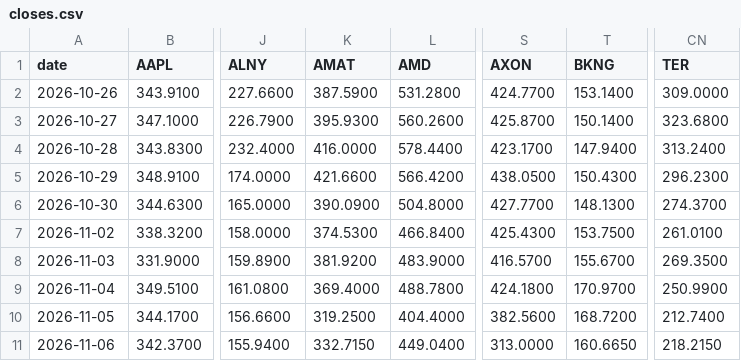
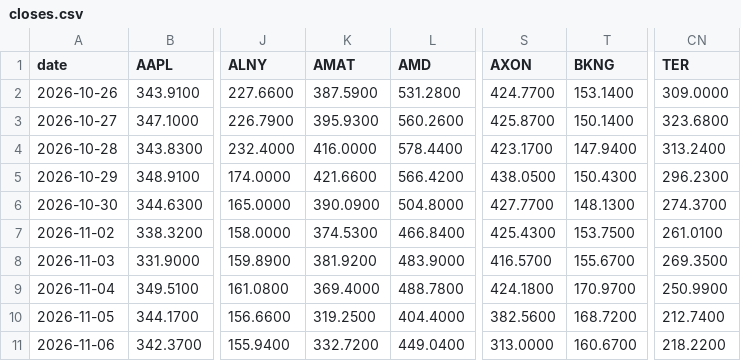
Before and after one commit to ahsinali/ndx-contributors, a CSV file: data/log/closes.csv, drawn as a sheet; only a part is shown, gaps mark what is left out; the diff names each change by its address in the sheet, - before the commit and + after, or states it on an @@ line.

```diff
--- a/data/log/closes.csv
+++ b/data/log/closes.csv
-K11 (AMAT): 332.7150
+K11 (AMAT): 332.7200
-T11 (BKNG): 160.6650
+T11 (BKNG): 160.6700
-CN11 (TER): 218.2150
+CN11 (TER): 218.2200
```
Also changed, not shown: data/log/daily_contrib.csv, data/log/daily_index.csv, 1 other file.
